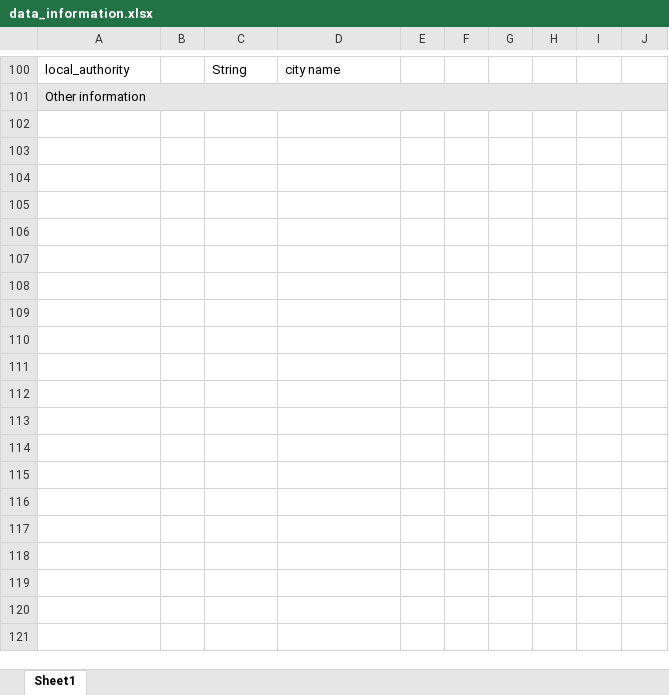
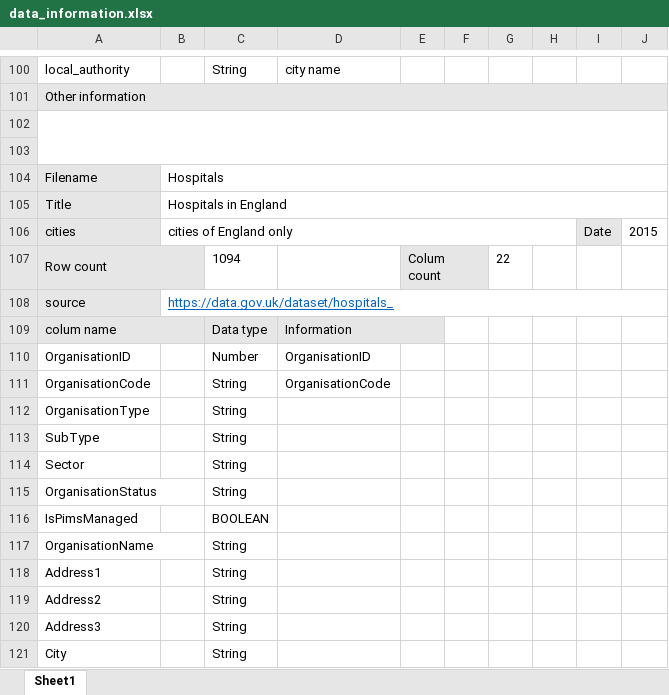
Before and after one commit to zyfzjsc988/data_diggers, an Excel workbook: data_information.xlsx, sheet Sheet1, drawn as a sheet; only a part is shown, gaps mark what is left out; values as stored, in another font and other column widths than the file's, no borders; the diff covers the shown part only; the diff names each change by its address in the sheet, - before the commit and + after, or states it on an @@ line.

Commit message:
Add files via upload

```diff
--- a/data_information.xlsx (sheet Sheet1)
+++ b/data_information.xlsx (sheet Sheet1)
+row 102: (empty)
+row 103: (empty)
+row 104: Filename | Hospitals
+row 105: Title | Hospitals in England
+row 106: cities | cities of England only |  |  |  |  |  |  | Date | 2015
+row 107: Row count |  | 1094 |  | Colum count |  | 22
+row 108: source | https://data.gov.uk/dataset/hospitals_
+row 109: colum name |  | Data type | Information
+row 110: OrganisationID |  | Number | OrganisationID
+row 111: OrganisationCode |  | String | OrganisationCode
+row 112: OrganisationType |  | String
+row 113: SubType |  | String
+row 114: Sector |  | String
+row 115: OrganisationStatus |  | String
+row 116: IsPimsManaged |  | BOOLEAN
+row 117: OrganisationName |  | String
+row 118: Address1 |  | String
+row 119: Address2 |  | String
+row 120: Address3 |  | String
+row 121: City |  | String
```
Also changed, not shown: 11 added rows elsewhere in this sheet.
